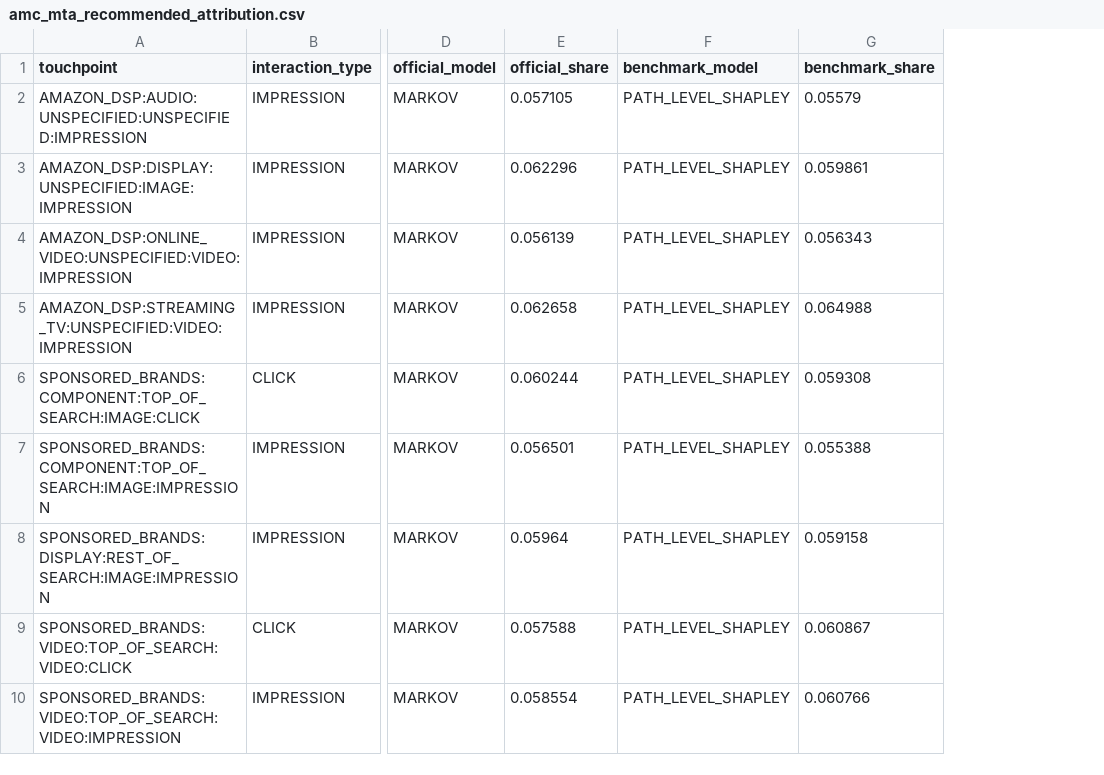
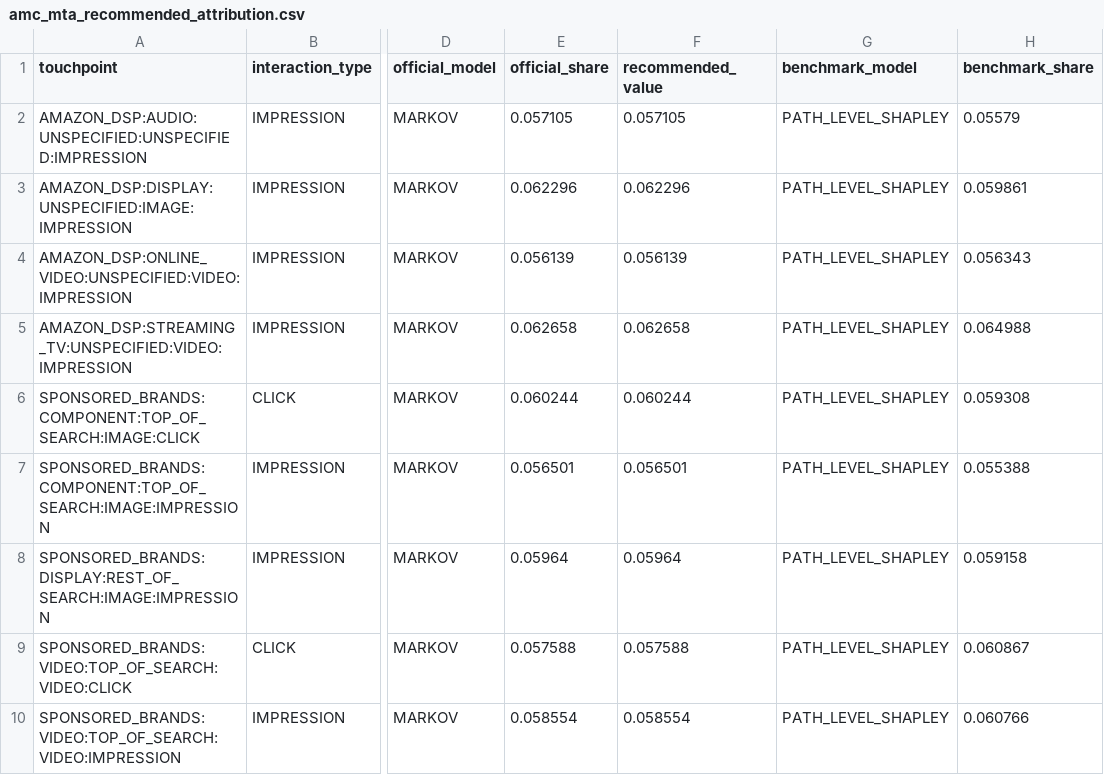
Before and after one commit to Trance-0/MTA-strategy-optimizer, a CSV file: modules/amc_mta/outputs/attribution/amc_mta_recommended_attribution.csv, drawn as a sheet; only a part is shown, gaps mark what is left out; the diff names each change by its address in the sheet, - before the commit and + after, or states it on an @@ line.

Commit message:
feat: add reliability-aware recommended value

```diff
--- a/modules/amc_mta/outputs/attribution/amc_mta_recommended_attribution.csv
+++ b/modules/amc_mta/outputs/attribution/amc_mta_recommended_attribution.csv
+column F (recommended_value), rows 2-10: 0.057105 | 0.062296 | 0.056139 | 0.062658 | 0.060244 | 0.056501 | 0.05964 | 0.057588 | 0.058554
```
Also changed, not shown: 20 other files.
